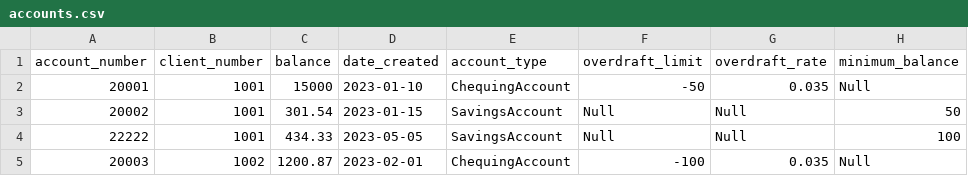
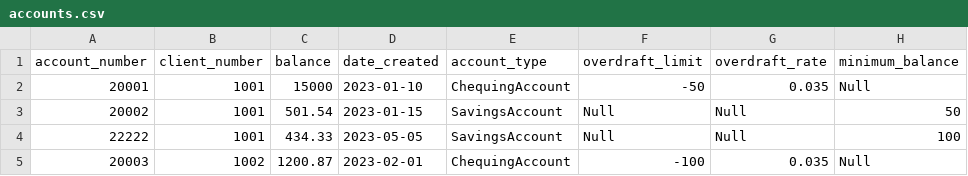
Before and after one commit to Caughfee/int_soft_dev_m5_assignment, a CSV file: data/accounts.csv, drawn as a sheet; only a part is shown; the diff names each change by its address in the sheet, - before the commit and + after, or states it on an @@ line.

Commit message:
Completed on_select_account

```diff
--- a/data/accounts.csv
+++ b/data/accounts.csv
-C3 (balance): 301.54
+C3 (balance): 501.54
```
Also changed, not shown: 3 other files.
